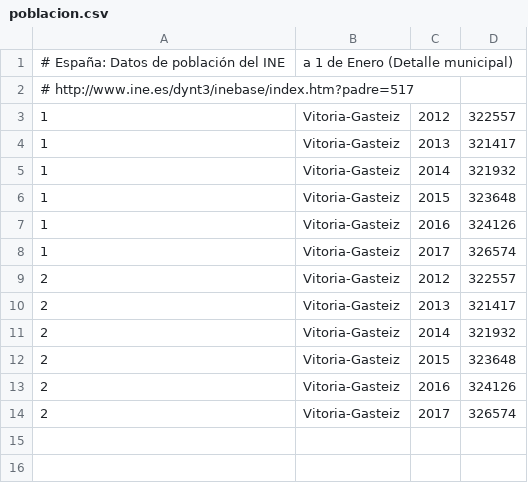
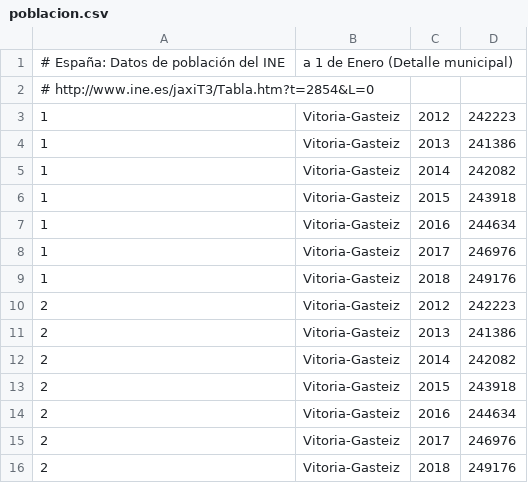
Before and after one commit to civio/presupuesto-vitoriagasteiz, a CSV file: data/poblacion.csv, drawn as a sheet.

Commit message:
Update stats data

```diff
--- a/data/poblacion.csv
+++ b/data/poblacion.csv
@@ -1,14 +1,16 @@
 # España: Datos de población del INE, a 1 de Enero (Detalle municipal)
-#   http://www.ine.es/dynt3/inebase/index.htm?padre=517
-1,Vitoria-Gasteiz,2012,322557
-1,Vitoria-Gasteiz,2013,321417
-1,Vitoria-Gasteiz,2014,321932
-1,Vitoria-Gasteiz,2015,323648
-1,Vitoria-Gasteiz,2016,324126
-1,Vitoria-Gasteiz,2017,326574
-2,Vitoria-Gasteiz,2012,322557
-2,Vitoria-Gasteiz,2013,321417
-2,Vitoria-Gasteiz,2014,321932
-2,Vitoria-Gasteiz,2015,323648
-2,Vitoria-Gasteiz,2016,324126
-2,Vitoria-Gasteiz,2017,326574
+#   http://www.ine.es/jaxiT3/Tabla.htm?t=2854&L=0
+1,Vitoria-Gasteiz,2012,242223
+1,Vitoria-Gasteiz,2013,241386
+1,Vitoria-Gasteiz,2014,242082
+1,Vitoria-Gasteiz,2015,243918
+1,Vitoria-Gasteiz,2016,244634
+1,Vitoria-Gasteiz,2017,246976
+1,Vitoria-Gasteiz,2018,249176
+2,Vitoria-Gasteiz,2012,242223
+2,Vitoria-Gasteiz,2013,241386
+2,Vitoria-Gasteiz,2014,242082
+2,Vitoria-Gasteiz,2015,243918
+2,Vitoria-Gasteiz,2016,244634
+2,Vitoria-Gasteiz,2017,246976
+2,Vitoria-Gasteiz,2018,249176
```
Also changed, not shown: data/inflacion.csv, 1 other file.
